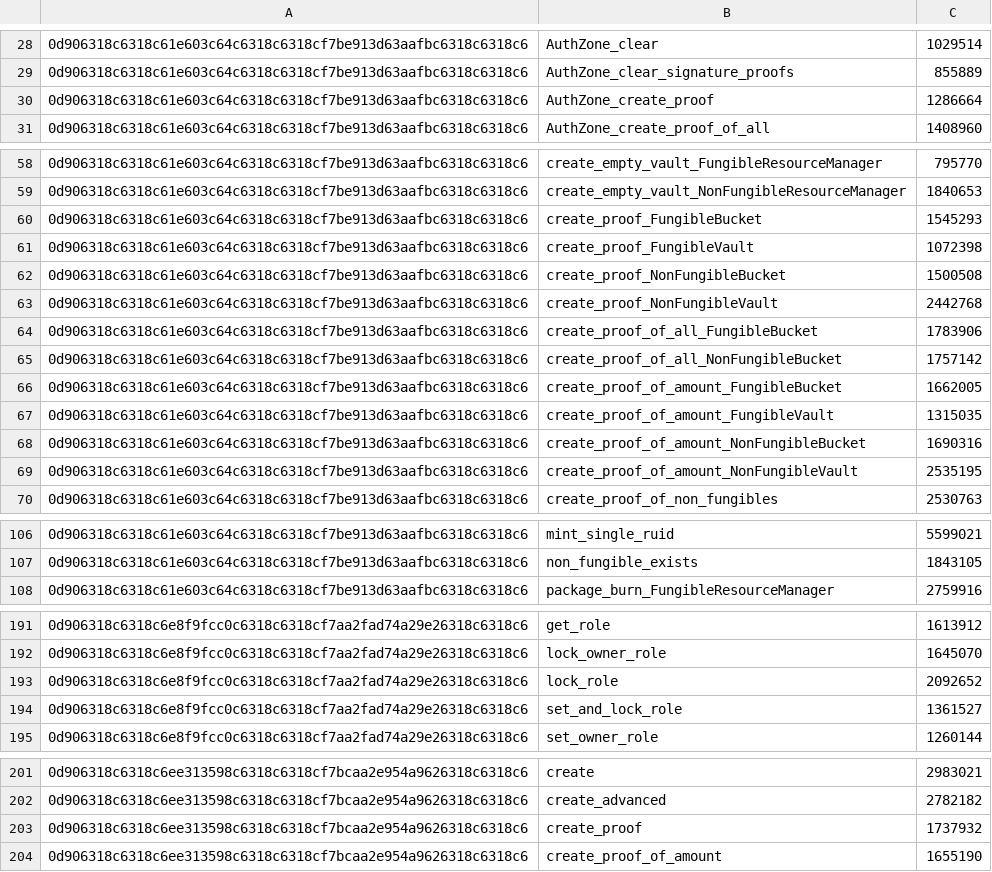
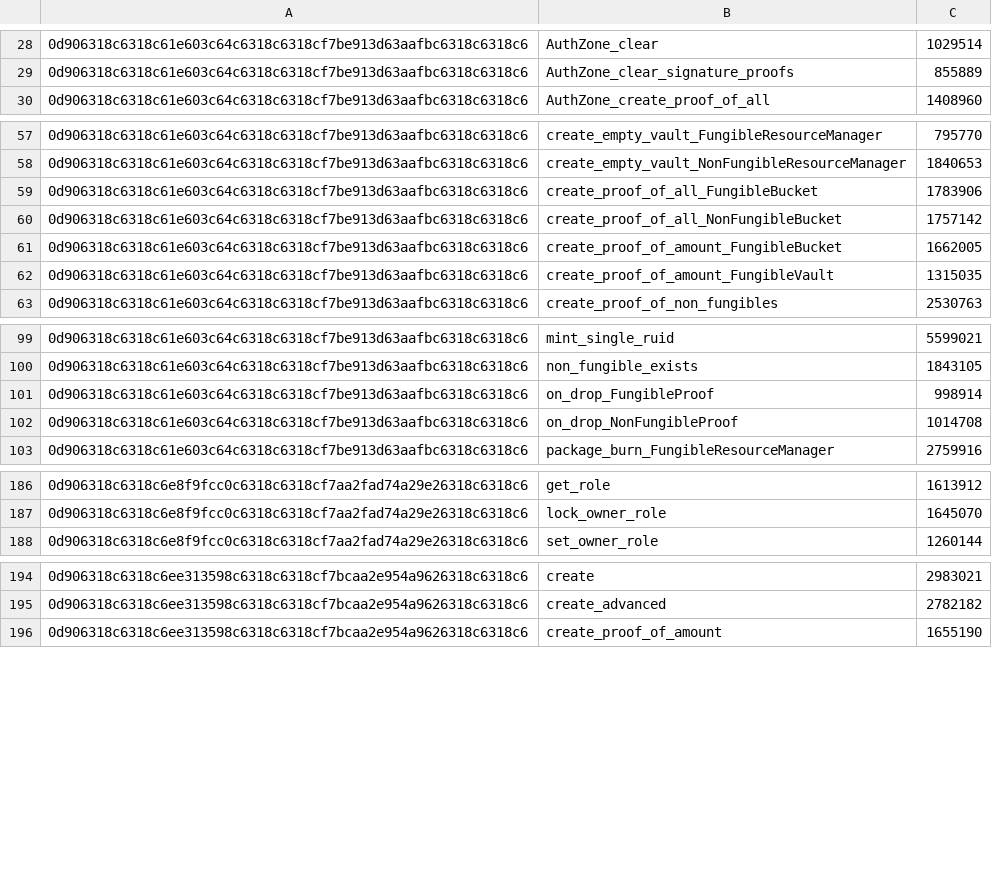
Before and after one commit to radixdlt/radixdlt-scrypto, a CSV file: assets/native_function_base_costs.csv, drawn as a sheet; only a part is shown, gaps mark what is left out; removed rows and columns are numbered as before the commit, all else as after; the diff names each change by its address in the sheet, - before the commit and + after, or states it on an @@ line.

Commit message:
Refactor auth zone drop

```diff
--- a/assets/native_function_base_costs.csv
+++ b/assets/native_function_base_costs.csv
-row 30: 0d906318c6318c61e603c64c6318c6318cf7be913d63aafbc6318c6318c6 | AuthZone_create_proof | 1286664
-row 60: 0d906318c6318c61e603c64c6318c6318cf7be913d63aafbc6318c6318c6 | create_proof_FungibleBucket | 1545293
-row 61: 0d906318c6318c61e603c64c6318c6318cf7be913d63aafbc6318c6318c6 | create_proof_FungibleVault | 1072398
-row 62: 0d906318c6318c61e603c64c6318c6318cf7be913d63aafbc6318c6318c6 | create_proof_NonFungibleBucket | 1500508
-row 63: 0d906318c6318c61e603c64c6318c6318cf7be913d63aafbc6318c6318c6 | create_proof_NonFungibleVault | 2442768
-row 68: 0d906318c6318c61e603c64c6318c6318cf7be913d63aafbc6318c6318c6 | create_proof_of_amount_NonFungibleBucket | 1690316
-row 69: 0d906318c6318c61e603c64c6318c6318cf7be913d63aafbc6318c6318c6 | create_proof_of_amount_NonFungibleVault | 2535195
+row 101: 0d906318c6318c61e603c64c6318c6318cf7be913d63aafbc6318c6318c6 | on_drop_FungibleProof | 998914
+row 102: 0d906318c6318c61e603c64c6318c6318cf7be913d63aafbc6318c6318c6 | on_drop_NonFungibleProof | 1014708
-row 193: 0d906318c6318c6e8f9fcc0c6318c6318cf7aa2fad74a29e26318c6318c6 | lock_role | 2092652
-row 194: 0d906318c6318c6e8f9fcc0c6318c6318cf7aa2fad74a29e26318c6318c6 | set_and_lock_role | 1361527
-row 203: 0d906318c6318c6ee313598c6318c6318cf7bcaa2e954a9626318c6318c6 | create_proof | 1737932
```
Also changed, not shown: radix-engine-tests/assets/cost_flash_loan.csv, radix-engine-tests/assets/cost_mint_large_size_nfts_from_manifest.csv, 37 other files.
